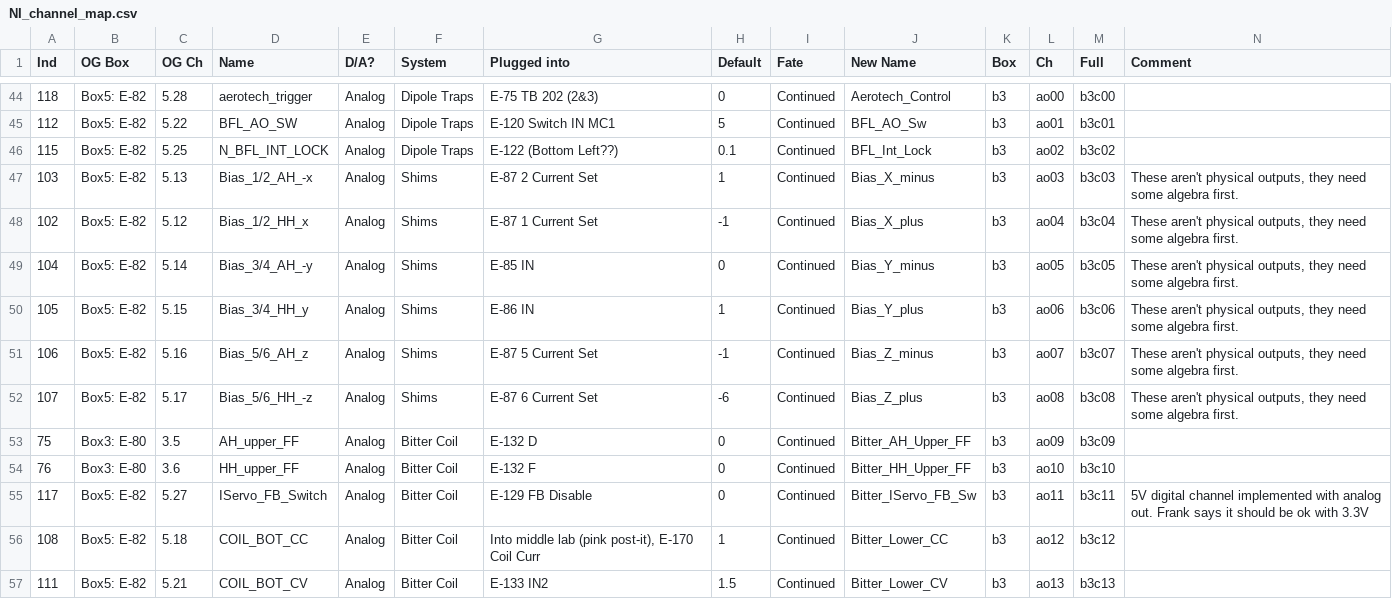
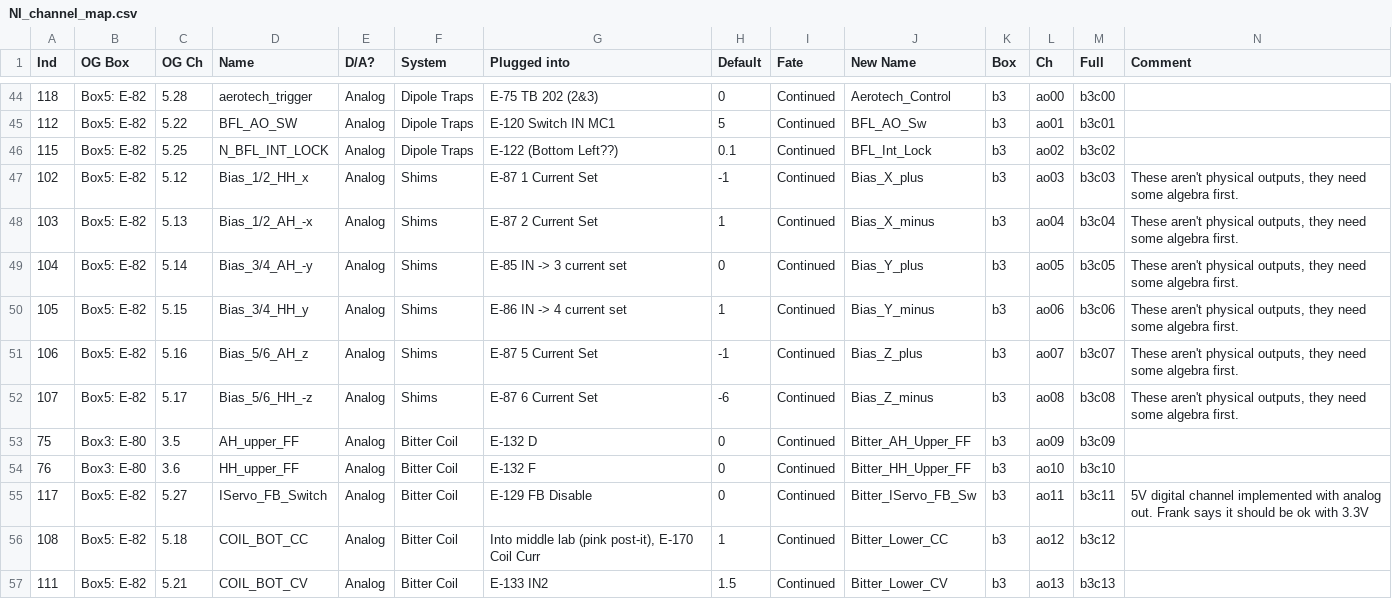
Before and after one commit to ChinlabLiCsCode/lics-codebase, a CSV file: labview_sequence/NI_channel_map.csv, drawn as a sheet; only a part is shown, gaps mark what is left out.

Commit message:
Correct shim plus minus hh ah definitions

```diff
--- a/labview_sequence/NI_channel_map.csv
+++ b/labview_sequence/NI_channel_map.csv
@@ -46,8 +46,8 @@ Ind,OG Box,OG Ch,Name,D/A?,System,Plugged into,Default,Fate,New Name,Box,Ch,Full
 115,Box5: E-82,5.25,N_BFL_INT_LOCK,Analog,Dipole Traps,E-122  (Bottom Left??),0.1,Continued,BFL_Int_Lock,b3,ao02,b3c02,
-103,Box5: E-82,5.13,Bias_1/2_AH_-x,Analog,Shims,E-87 2 Current Set,1,Continued,Bias_X_minus,b3,ao03,b3c03,"These aren't physical outputs, they need some algebra first."
-102,Box5: E-82,5.12,Bias_1/2_HH_x,Analog,Shims,E-87 1 Current Set,-1,Continued,Bias_X_plus,b3,ao04,b3c04,"These aren't physical outputs, they need some algebra first."
-104,Box5: E-82,5.14,Bias_3/4_AH_-y,Analog,Shims,E-85 IN,0,Continued,Bias_Y_minus,b3,ao05,b3c05,"These aren't physical outputs, they need some algebra first."
-105,Box5: E-82,5.15,Bias_3/4_HH_y,Analog,Shims,E-86 IN,1,Continued,Bias_Y_plus,b3,ao06,b3c06,"These aren't physical outputs, they need some algebra first."
-106,Box5: E-82,5.16,Bias_5/6_AH_z,Analog,Shims,E-87 5 Current Set,-1,Continued,Bias_Z_minus,b3,ao07,b3c07,"These aren't physical outputs, they need some algebra first."
-107,Box5: E-82,5.17,Bias_5/6_HH_-z,Analog,Shims,E-87 6 Current Set,-6,Continued,Bias_Z_plus,b3,ao08,b3c08,"These aren't physical outputs, they need some algebra first."
+102,Box5: E-82,5.12,Bias_1/2_HH_x,Analog,Shims,E-87 1 Current Set,-1,Continued,Bias_X_plus,b3,ao03,b3c03,"These aren't physical outputs, they need some algebra first."
+103,Box5: E-82,5.13,Bias_1/2_AH_-x,Analog,Shims,E-87 2 Current Set,1,Continued,Bias_X_minus,b3,ao04,b3c04,"These aren't physical outputs, they need some algebra first."
+104,Box5: E-82,5.14,Bias_3/4_AH_-y,Analog,Shims,E-85 IN -> 3 current set,0,Continued,Bias_Y_plus,b3,ao05,b3c05,"These aren't physical outputs, they need some algebra first."
+105,Box5: E-82,5.15,Bias_3/4_HH_y,Analog,Shims,E-86 IN -> 4 current set,1,Continued,Bias_Y_minus,b3,ao06,b3c06,"These aren't physical outputs, they need some algebra first."
+106,Box5: E-82,5.16,Bias_5/6_AH_z,Analog,Shims,E-87 5 Current Set,-1,Continued,Bias_Z_plus,b3,ao07,b3c07,"These aren't physical outputs, they need some algebra first."
+107,Box5: E-82,5.17,Bias_5/6_HH_-z,Analog,Shims,E-87 6 Current Set,-6,Continued,Bias_Z_minus,b3,ao08,b3c08,"These aren't physical outputs, they need some algebra first."
 75,Box3: E-80,3.5,AH_upper_FF,Analog,Bitter Coil,E-132 D,0,Continued,Bitter_AH_Upper_FF,b3,ao09,b3c09,
```
Also changed, not shown: 1 other file.
